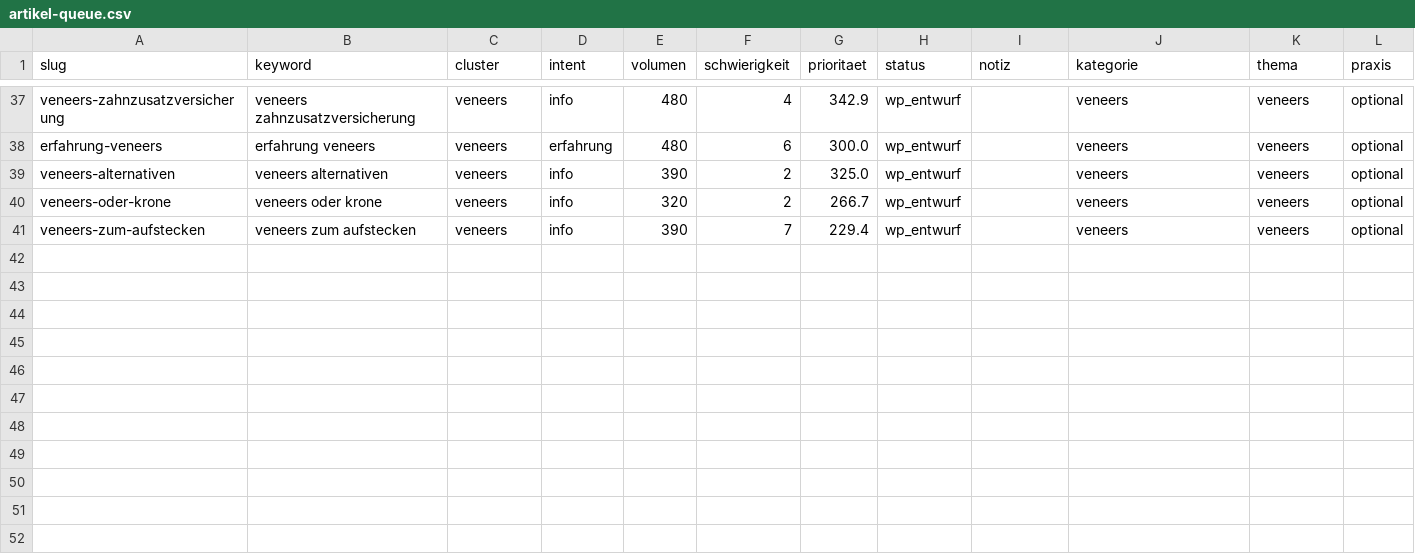
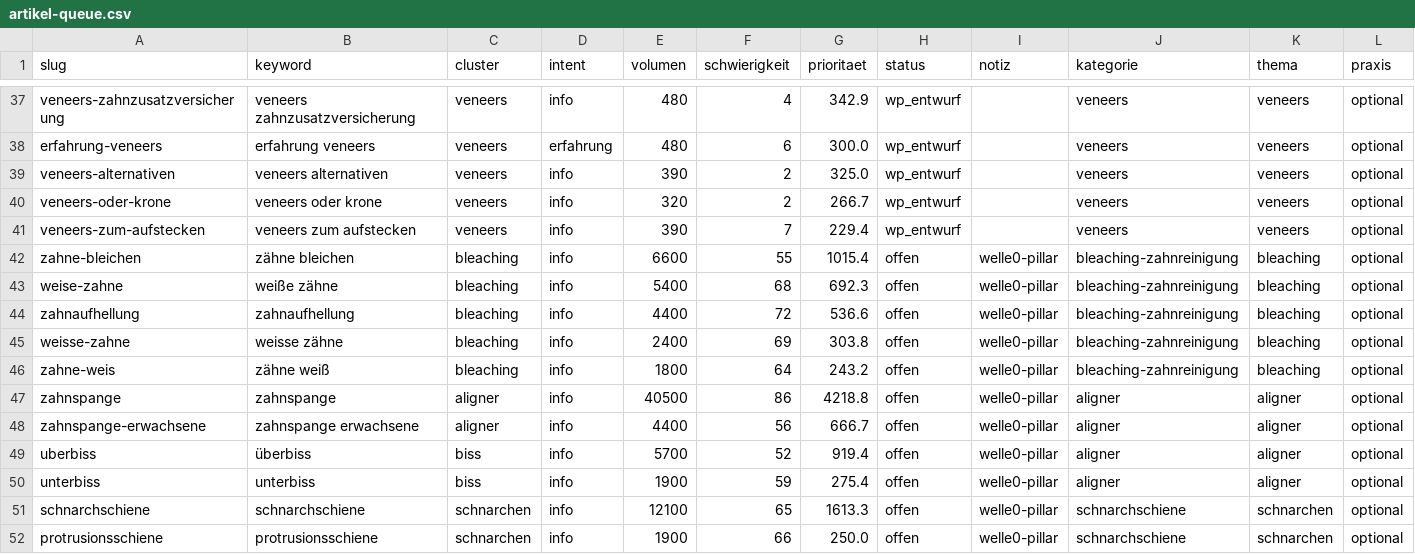
Before and after one commit to nerudasson/kieferblickmarketing, a CSV file: daten/artikel-queue.csv, drawn as a sheet; only a part is shown, gaps mark what is left out; the diff names each change by its address in the sheet, - before the commit and + after, or states it on an @@ line.

```diff
--- a/daten/artikel-queue.csv
+++ b/daten/artikel-queue.csv
+row 42: zahne-bleichen | zähne bleichen | bleaching | info | 6600 | 55 | 1015.4 | offen | welle0-pillar | bleaching-zahnreinigung | bleaching | optional
+row 43: weise-zahne | weiße zähne | bleaching | info | 5400 | 68 | 692.3 | offen | welle0-pillar | bleaching-zahnreinigung | bleaching | optional
+row 44: zahnaufhellung | zahnaufhellung | bleaching | info | 4400 | 72 | 536.6 | offen | welle0-pillar | bleaching-zahnreinigung | bleaching | optional
+row 45: weisse-zahne | weisse zähne | bleaching | info | 2400 | 69 | 303.8 | offen | welle0-pillar | bleaching-zahnreinigung | bleaching | optional
+row 46: zahne-weis | zähne weiß | bleaching | info | 1800 | 64 | 243.2 | offen | welle0-pillar | bleaching-zahnreinigung | bleaching | optional
+row 47: zahnspange | zahnspange | aligner | info | 40500 | 86 | 4218.8 | offen | welle0-pillar | aligner | aligner | optional
+row 48: zahnspange-erwachsene | zahnspange erwachsene | aligner | info | 4400 | 56 | 666.7 | offen | welle0-pillar | aligner | aligner | optional
+row 49: uberbiss | überbiss | biss | info | 5700 | 52 | 919.4 | offen | welle0-pillar | aligner | aligner | optional
+row 50: unterbiss | unterbiss | biss | info | 1900 | 59 | 275.4 | offen | welle0-pillar | aligner | aligner | optional
+row 51: schnarchschiene | schnarchschiene | schnarchen | info | 12100 | 65 | 1613.3 | offen | welle0-pillar | schnarchschiene | schnarchen | optional
+row 52: protrusionsschiene | protrusionsschiene | schnarchen | info | 1900 | 66 | 250.0 | offen | welle0-pillar | schnarchschiene | schnarchen | optional
```
Also changed, not shown: daten/linkplan.csv, 25 other files.
